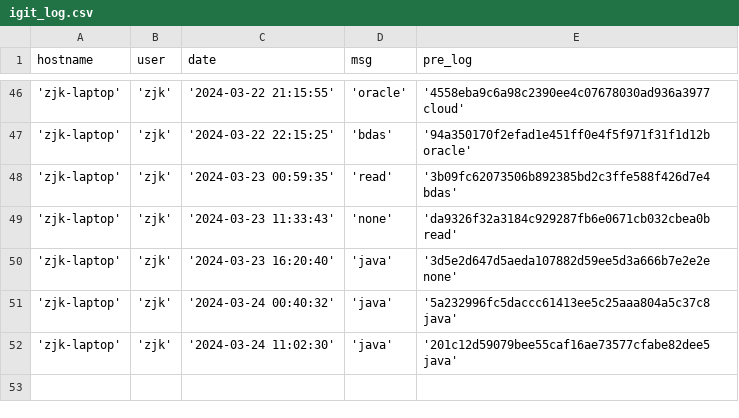
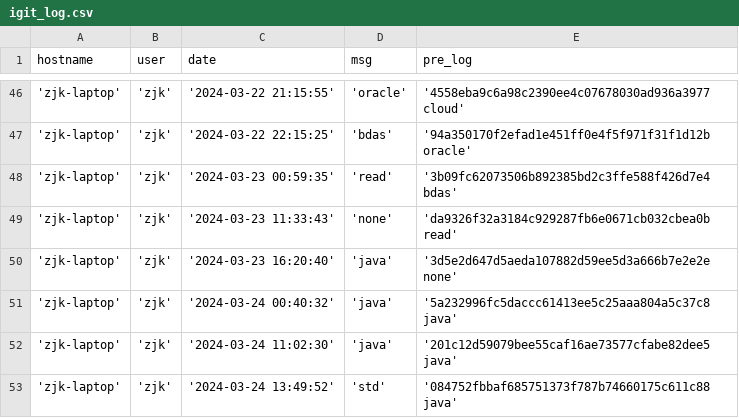
Before and after one commit to creatern/NoteBook, a CSV file: ilog/igit_log.csv, drawn as a sheet; only a part is shown, gaps mark what is left out; the diff names each change by its address in the sheet, - before the commit and + after, or states it on an @@ line.

```diff
--- a/ilog/igit_log.csv
+++ b/ilog/igit_log.csv
+row 53: 'zjk-laptop' | 'zjk' | '2024-03-24 13:49:52' | 'std' | '084752fbbaf685751373f787b74660175c611c88 java'
```
Also changed, not shown: ilog/igit_log_local.csv, 18 other files.
